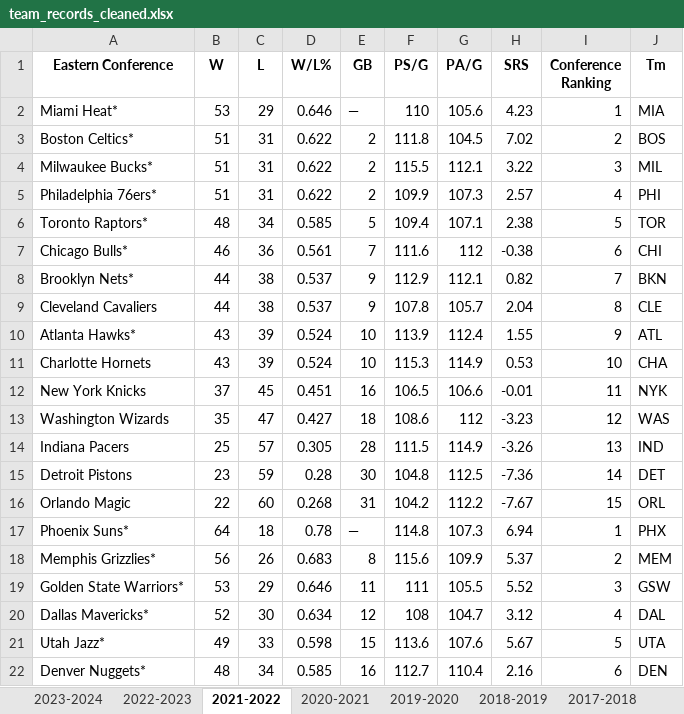
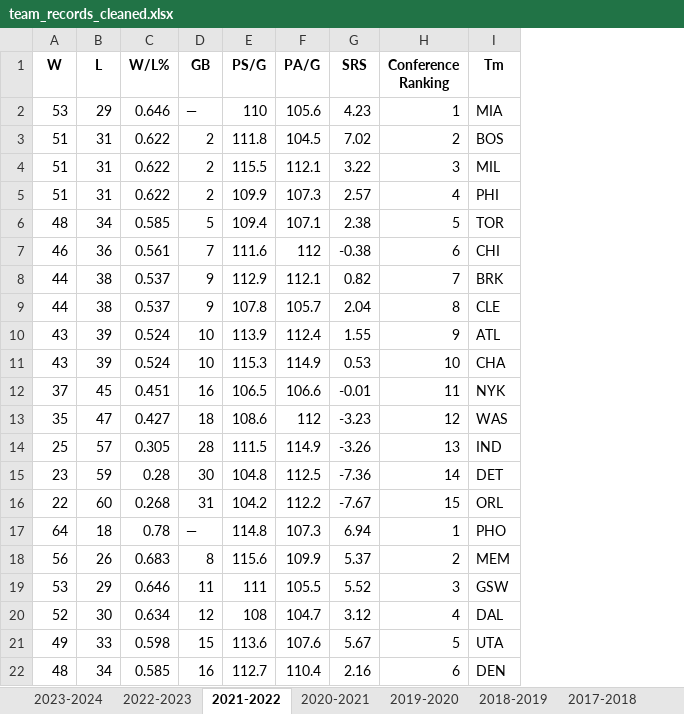
Before and after one commit to gohsoonhao/NBAMVP, an Excel workbook: data_files/team_records_cleaned.xlsx, sheet 2021-2022, drawn as a sheet; only a part is shown; values as stored, in another font and other column widths than the file's, no borders; removed rows and columns are numbered as before the commit, all else as after; the diff names each change by its address in the sheet, - before the commit and + after, or states it on an @@ line.

```diff
--- a/data_files/team_records_cleaned.xlsx (sheet 2021-2022)
+++ b/data_files/team_records_cleaned.xlsx (sheet 2021-2022)
-column A (Eastern Conference), rows 2-22: Miami Heat* | Boston Celtics* | Milwaukee Bucks* | Philadelphia 76ers* | Toronto Raptors* | Chicago Bulls* | Brooklyn Nets* | Cleveland Cavaliers | Atlanta Hawks* | Charlotte Hornets | New York Knicks | Washington Wizards | Indiana Pacers | Detroit Pistons | Orlando Magic | Phoenix Suns* | Memphis Grizzlies* | Golden State Warriors* | Dallas Mavericks* | Utah Jazz* | Denver Nuggets*
-I8 (Tm): BKN
+I8 (Tm): BRK
-I17 (Tm): PHX
+I17 (Tm): PHO
```
Also changed, not shown: sheet 2022-2023, sheet 2020-2021, sheet 2017-2018, sheet 2016-2017, sheet 2019-2020, sheet 2018-2019, 14 more sheets, 2 other files.
